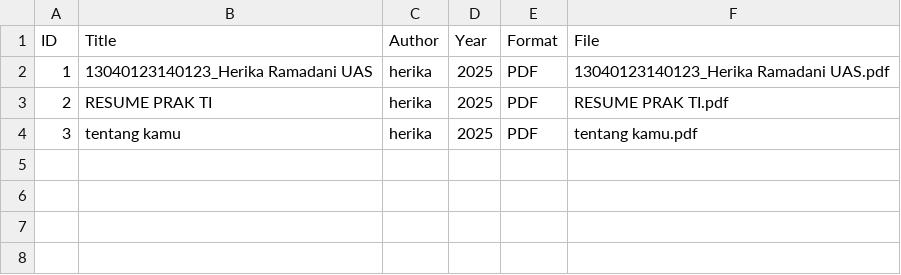
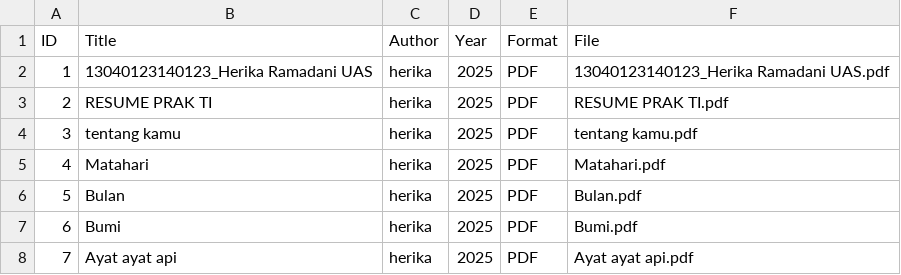
Before and after one commit to herika-rika/digitallibrary-, a CSV file: metadata/metada.csv, drawn as a sheet.

Commit message:
Update metada.csv

```diff
--- a/metadata/metada.csv
+++ b/metadata/metada.csv
@@ -4 +4,5 @@ ID,Title,Author,Year,Format,File
 3,tentang kamu,herika,2025,PDF,tentang kamu.pdf
+4,Matahari,herika,2025,PDF,Matahari.pdf
+5,Bulan,herika,2025,PDF,Bulan.pdf
+6,Bumi,herika,2025,PDF,Bumi.pdf
+7,Ayat ayat api,herika,2025,PDF,Ayat ayat api.pdf
```
